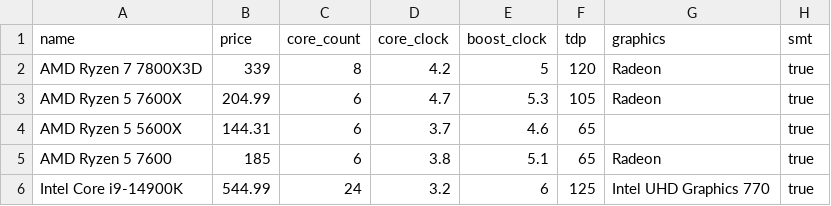
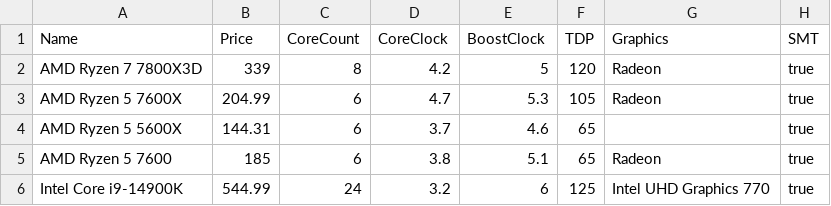
Before and after one commit to SaigoTora/PCSetupHub, a CSV file: PCSetupHub/Data/SeedData/processors.csv, drawn as a sheet; only a part is shown; removed rows and columns are numbered as before the commit, all else as after; the diff names each change by its address in the sheet, - before the commit and + after, or states it on an @@ line.

```diff
--- a/PCSetupHub/Data/SeedData/processors.csv
+++ b/PCSetupHub/Data/SeedData/processors.csv
-row 1: name | price | core_count | core_clock | boost_clock | tdp | graphics | smt
+row 1: Name | Price | CoreCount | CoreClock | BoostClock | TDP | Graphics | SMT
```
Also changed, not shown: PCSetupHub/Data/SeedData/hdds.csv, PCSetupHub/Data/SeedData/motherboards.csv, 16 other files.
